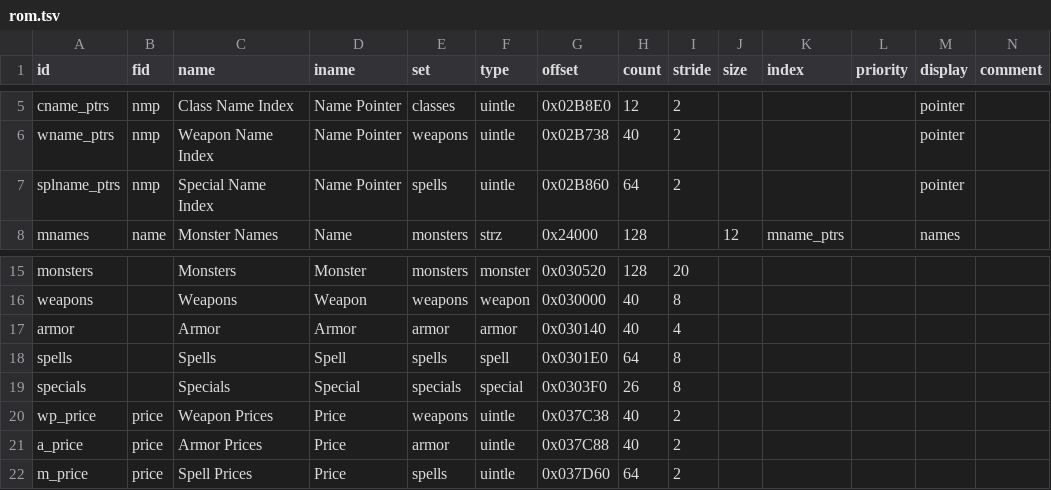
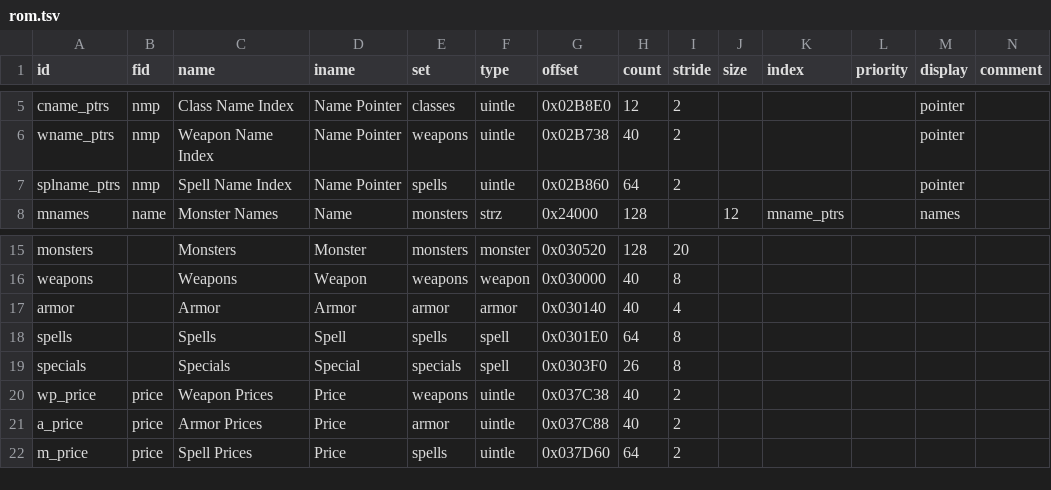
Before and after one commit to andrew-vant/romtool, a TSV file: src/romtool/maps/Final Fantasy (US)/rom.tsv, drawn as a sheet; only a part is shown, gaps mark what is left out.

```diff
--- a/src/romtool/maps/Final Fantasy (US)/rom.tsv
+++ b/src/romtool/maps/Final Fantasy (US)/rom.tsv
@@ -6,3 +6,3 @@ cname_ptrs	nmp	Class Name Index	Name Pointer	classes	uintle	0x02B8E0	12	2				poi
 wname_ptrs	nmp	Weapon Name Index	Name Pointer	weapons	uintle	0x02B738	40	2				pointer	
-splname_ptrs	nmp	Special Name Index	Name Pointer	spells	uintle	0x02B860	64	2				pointer	
+splname_ptrs	nmp	Spell Name Index	Name Pointer	spells	uintle	0x02B860	64	2				pointer	
 mnames	name	Monster Names	Name	monsters	strz	0x24000	128		12	mname_ptrs		names	
@@ -18,3 +18,3 @@ armor		Armor	Armor	armor	armor	0x030140	40	4
 spells		Spells	Spell	spells	spell	0x0301E0	64	8					
-specials		Specials	Special	specials	special	0x0303F0	26	8					
+specials		Specials	Special	specials	spell	0x0303F0	26	8					
 wp_price	price	Weapon Prices	Price	weapons	uintle	0x037C38	40	2					
```
Also changed, not shown: src/romtool/maps/Final Fantasy (US)/structs/spell.tsv, 4 other files.
